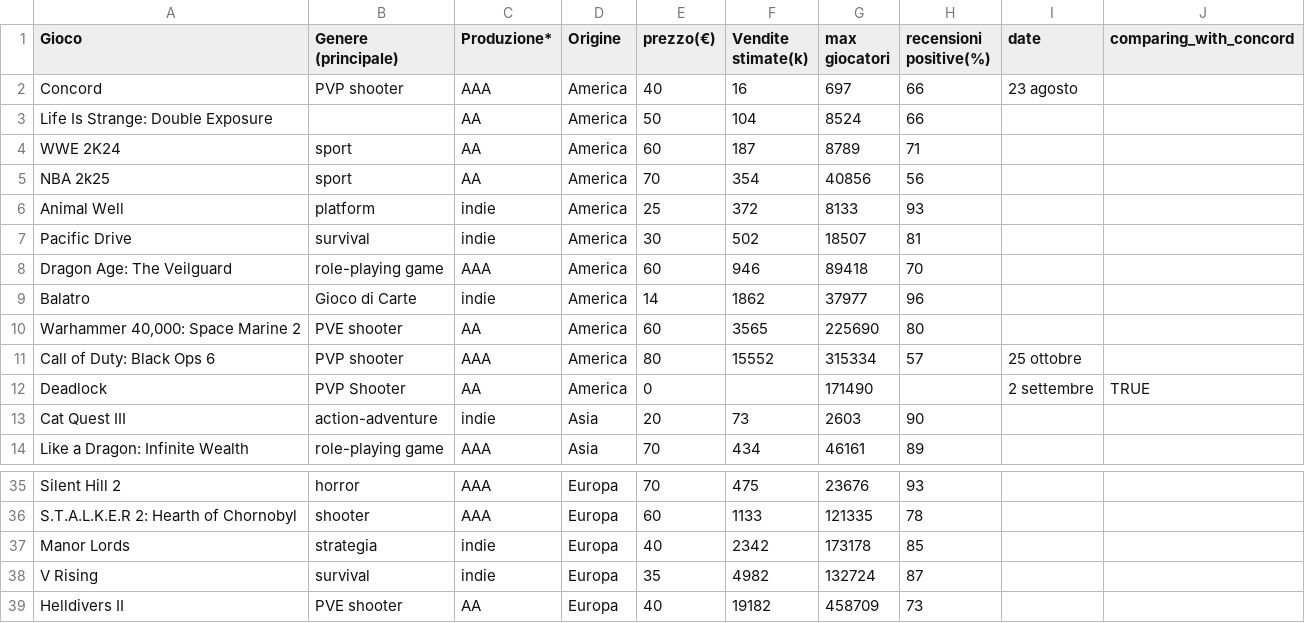
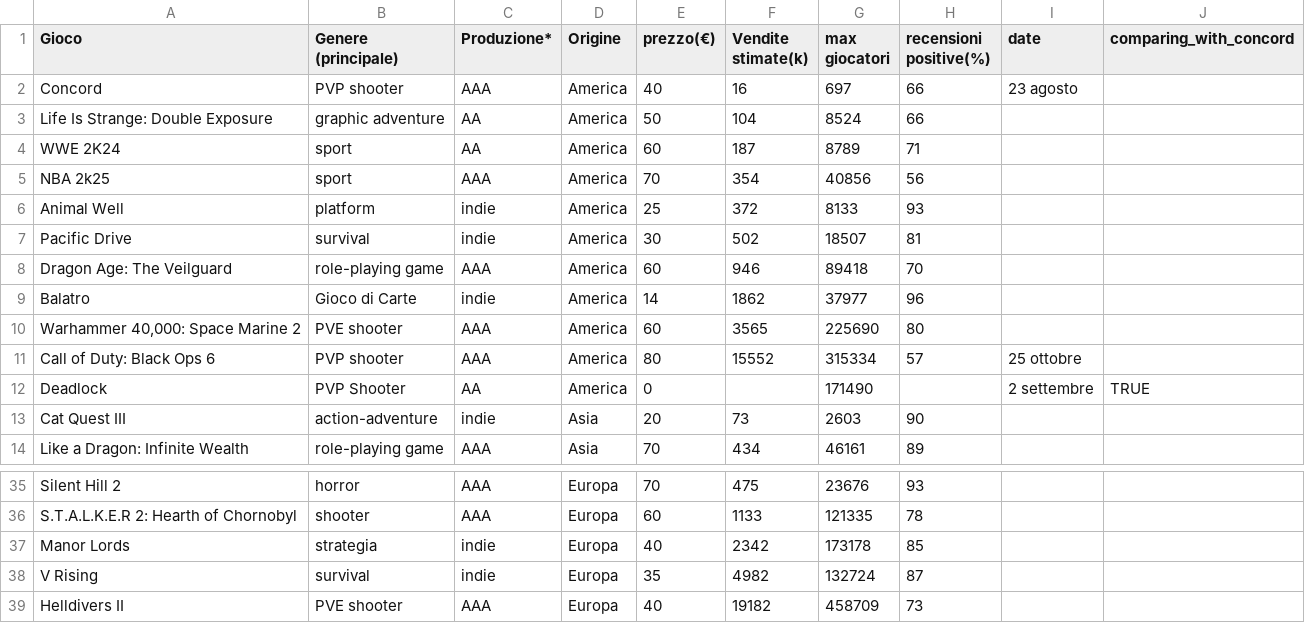
Before and after one commit to demic-dev/vs-project, a CSV file: data/2024-games.csv, drawn as a sheet; only a part is shown, gaps mark what is left out.

```diff
--- a/data/2024-games.csv
+++ b/data/2024-games.csv
@@ -2,5 +2,5 @@ Gioco,Genere (principale),Produzione*,Origine,prezzo(€),Vendite stimate(k),max
 Concord,PVP shooter,AAA,America,40,16,697,66,23 agosto,
-Life Is Strange: Double Exposure,,AA,America,50,104,8524,66,,
+Life Is Strange: Double Exposure,graphic adventure,AA,America,50,104,8524,66,,
 WWE 2K24,sport,AA,America,60,187,8789,71,,
-NBA 2k25,sport,AA,America,70,354,40856,56,,
+NBA 2k25,sport,AAA,America,70,354,40856,56,,
 Animal Well,platform,indie,America,25,372,8133,93,,
@@ -9,3 +9,3 @@ Dragon Age: The Veilguard,role-playing game,AAA,America,60,946,89418,70,,
 Balatro,Gioco di Carte,indie,America,14,1862,37977,96,,
-"Warhammer 40,000: Space Marine 2",PVE shooter,AA,America,60,3565,225690,80,,
+"Warhammer 40,000: Space Marine 2",PVE shooter,AAA,America,60,3565,225690,80,,
 Call of Duty: Black Ops 6,PVP shooter,AAA,America,80,15552,315334,57,25 ottobre,
@@ -38,2 +38,2 @@ Manor Lords,strategia,indie,Europa,40,2342,173178,85,,
 V Rising,survival,indie,Europa,35,4982,132724,87,,
-Helldivers II,PVE shooter,AA,Europa,40,19182,458709,73,,
+Helldivers II,PVE shooter,AAA,Europa,40,19182,458709,73,,
```
Also changed, not shown: 8 other files.
